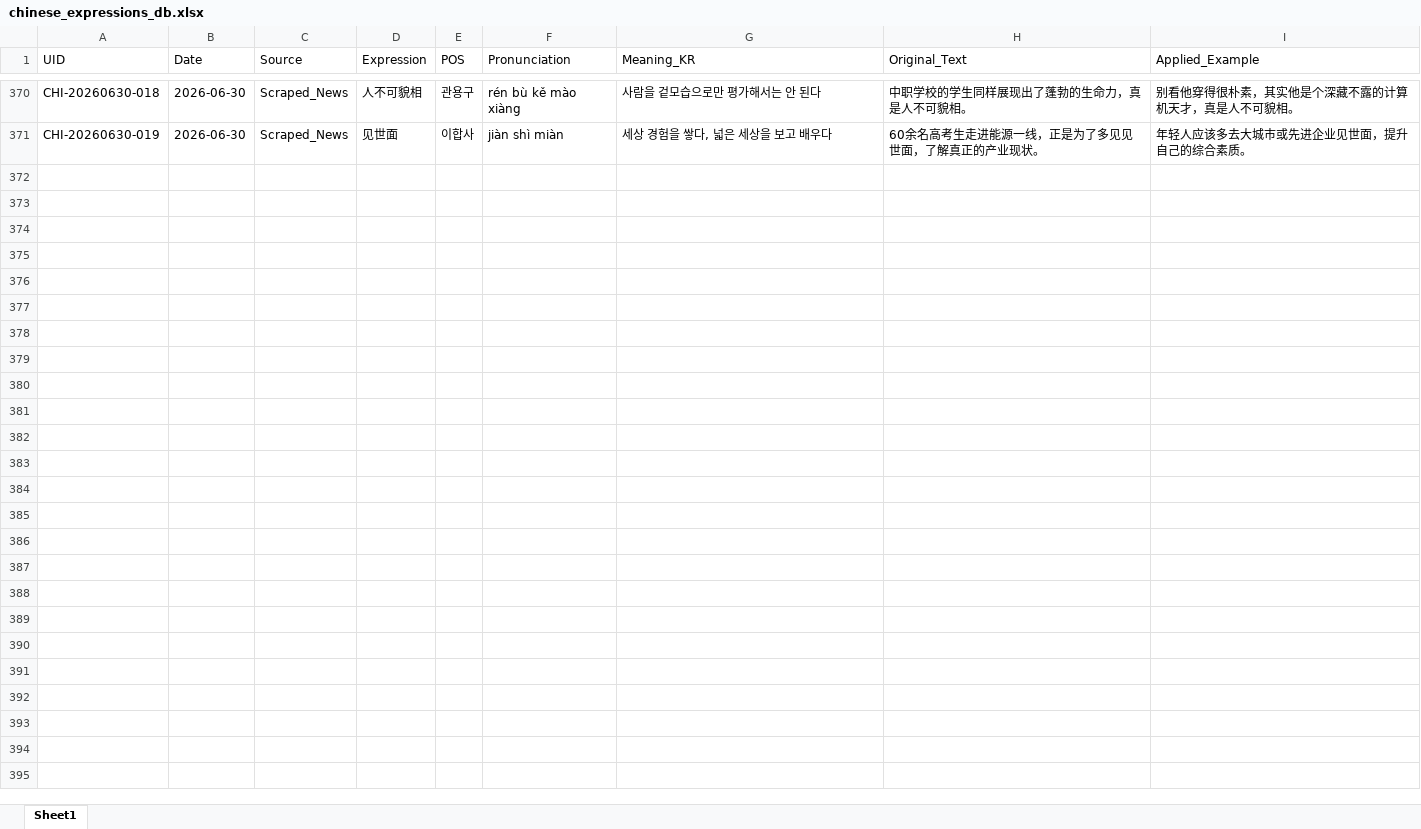
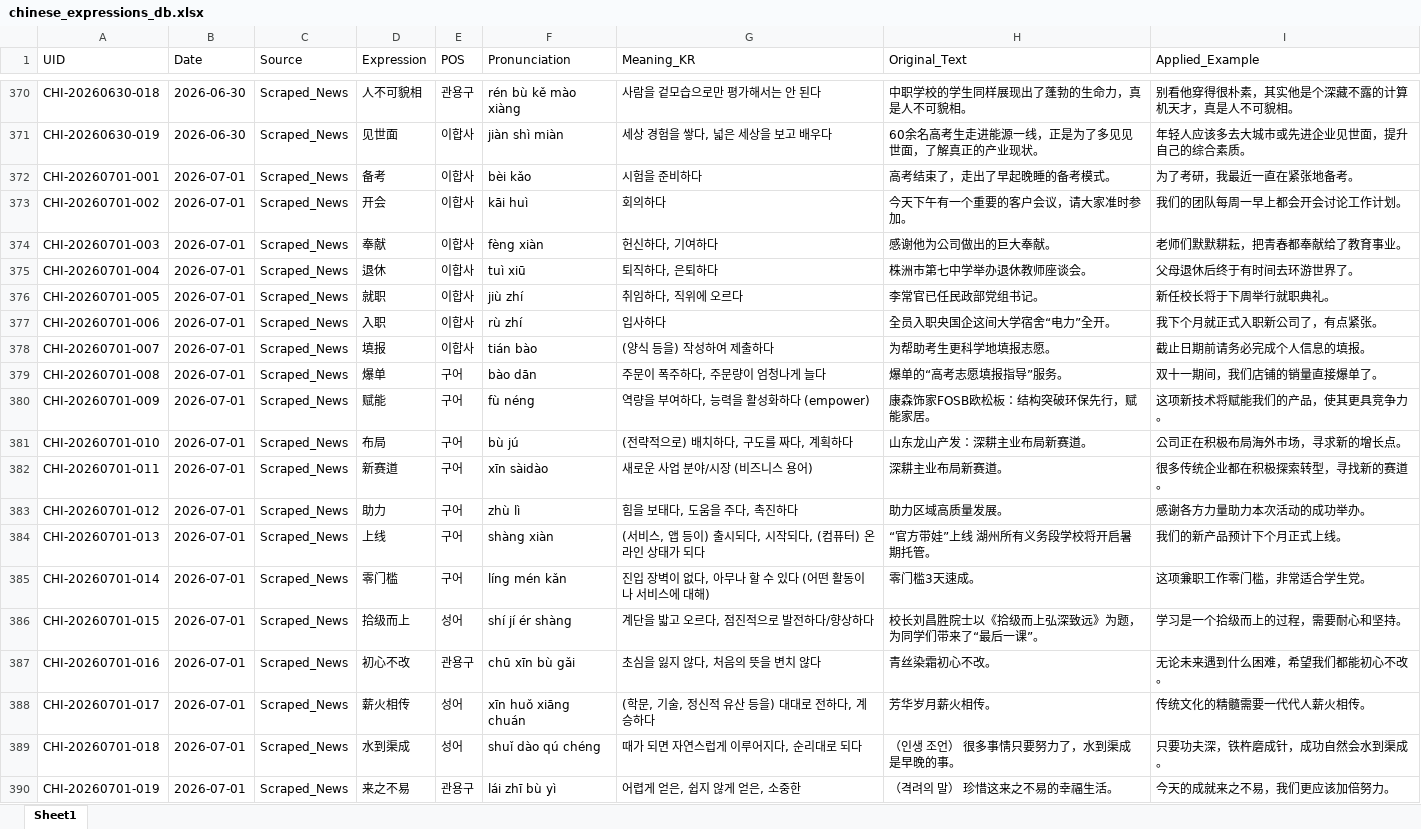
Before and after one commit to woodangtangtangAI/CN-Expressions-Memorize, an Excel workbook: data/01_Database/chinese_expressions_db.xlsx, sheet Sheet1, drawn as a sheet; only a part is shown, gaps mark what is left out; values as stored, in another font and other column widths than the file's, no borders; the diff covers the shown part only; the diff names each change by its address in the sheet, - before the commit and + after, or states it on an @@ line.

```diff
--- a/data/01_Database/chinese_expressions_db.xlsx (sheet Sheet1)
+++ b/data/01_Database/chinese_expressions_db.xlsx (sheet Sheet1)
+row 372: CHI-20260701-001 | 2026-07-01 | Scraped_News | 备考 | 이합사 | bèi kǎo | 시험을 준비하다 | 高考结束了，走出了早起晚睡的备考模式。 | 为了考研，我最近一直在紧张地备考。
+row 373: CHI-20260701-002 | 2026-07-01 | Scraped_News | 开会 | 이합사 | kāi huì | 회의하다 | 今天下午有一个重要的客户会议，请大家准时参加。 | 我们的团队每周一早上都会开会讨论工作计划。
+row 374: CHI-20260701-003 | 2026-07-01 | Scraped_News | 奉献 | 이합사 | fèng xiàn | 헌신하다, 기여하다 | 感谢他为公司做出的巨大奉献。 | 老师们默默耕耘，把青春都奉献给了教育事业。
+row 375: CHI-20260701-004 | 2026-07-01 | Scraped_News | 退休 | 이합사 | tuì xiū | 퇴직하다, 은퇴하다 | 株洲市第七中学举办退休教师座谈会。 | 父母退休后终于有时间去环游世界了。
+row 376: CHI-20260701-005 | 2026-07-01 | Scraped_News | 就职 | 이합사 | jiù zhí | 취임하다, 직위에 오르다 | 李常官已任民政部党组书记。 | 新任校长将于下周举行就职典礼。
+row 377: CHI-20260701-006 | 2026-07-01 | Scraped_News | 入职 | 이합사 | rù zhí | 입사하다 | 全员入职央国企这间大学宿舍“电力”全开。 | 我下个月就正式入职新公司了，有点紧张。
+row 378: CHI-20260701-007 | 2026-07-01 | Scraped_News | 填报 | 이합사 | tián bào | (양식 등을) 작성하여 제출하다 | 为帮助考生更科学地填报志愿。 | 截止日期前请务必完成个人信息的填报。
+row 379: CHI-20260701-008 | 2026-07-01 | Scraped_News | 爆单 | 구어 | bào dān | 주문이 폭주하다, 주문량이 엄청나게 늘다 | 爆单的“高考志愿填报指导”服务。 | 双十一期间，我们店铺的销量直接爆单了。
+row 380: CHI-20260701-009 | 2026-07-01 | Scraped_News | 赋能 | 구어 | fù néng | 역량을 부여하다, 능력을 활성화하다 (empower) | 康森饰家FOSB欧松板：结构突破环保先行，赋能家居。 | 这项新技术将赋能我们的产品，使其更具竞争力。
+row 381: CHI-20260701-010 | 2026-07-01 | Scraped_News | 布局 | 구어 | bù jú | (전략적으로) 배치하다, 구도를 짜다, 계획하다 | 山东龙山产发：深耕主业布局新赛道。 | 公司正在积极布局海外市场，寻求新的增长点。
+row 382: CHI-20260701-011 | 2026-07-01 | Scraped_News | 新赛道 | 구어 | xīn sàidào | 새로운 사업 분야/시장 (비즈니스 용어) | 深耕主业布局新赛道。 | 很多传统企业都在积极探索转型，寻找新的赛道。
+row 383: CHI-20260701-012 | 2026-07-01 | Scraped_News | 助力 | 구어 | zhù lì | 힘을 보태다, 도움을 주다, 촉진하다 | 助力区域高质量发展。 | 感谢各方力量助力本次活动的成功举办。
+row 384: CHI-20260701-013 | 2026-07-01 | Scraped_News | 上线 | 구어 | shàng xiàn | (서비스, 앱 등이) 출시되다, 시작되다, (컴퓨터) 온라인 상태가 되다 | “官方带娃”上线 湖州所有义务段学校将开启暑期托管。 | 我们的新产品预计下个月正式上线。
+row 385: CHI-20260701-014 | 2026-07-01 | Scraped_News | 零门槛 | 구어 | líng mén kǎn | 진입 장벽이 없다, 아무나 할 수 있다 (어떤 활동이나 서비스에 대해) | 零门槛3天速成。 | 这项兼职工作零门槛，非常适合学生党。
+row 386: CHI-20260701-015 | 2026-07-01 | Scraped_News | 拾级而上 | 성어 | shí jí ér shàng | 계단을 밟고 오르다, 점진적으로 발전하다/향상하다 | 校长刘昌胜院士以《拾级而上弘深致远》为题，为同学们带来了“最后一课”。 | 学习是一个拾级而上的过程，需要耐心和坚持。
+row 387: CHI-20260701-016 | 2026-07-01 | Scraped_News | 初心不改 | 관용구 | chū xīn bù gǎi | 초심을 잃지 않다, 처음의 뜻을 변치 않다 | 青丝染霜初心不改。 | 无论未来遇到什么困难，希望我们都能初心不改。
+row 388: CHI-20260701-017 | 2026-07-01 | Scraped_News | 薪火相传 | 성어 | xīn huǒ xiāng chuán | (학문, 기술, 정신적 유산 등을) 대대로 전하다, 계승하다 | 芳华岁月薪火相传。 | 传统文化的精髓需要一代代人薪火相传。
+row 389: CHI-20260701-018 | 2026-07-01 | Scraped_News | 水到渠成 | 성어 | shuǐ dào qú chéng | 때가 되면 자연스럽게 이루어지다, 순리대로 되다 | （인생 조언） 很多事情只要努力了，水到渠成是早晚的事。 | 只要功夫深，铁杵磨成针，成功自然会水到渠成。
+row 390: CHI-20260701-019 | 2026-07-01 | Scraped_News | 来之不易 | 관용구 | lái zhī bù yì | 어렵게 얻은, 쉽지 않게 얻은, 소중한 | （격려의 말） 珍惜这来之不易的幸福生活。 | 今天的成就来之不易，我们更应该加倍努力。
```
Also changed, not shown: 9 added rows elsewhere in this sheet, 5 other files.
